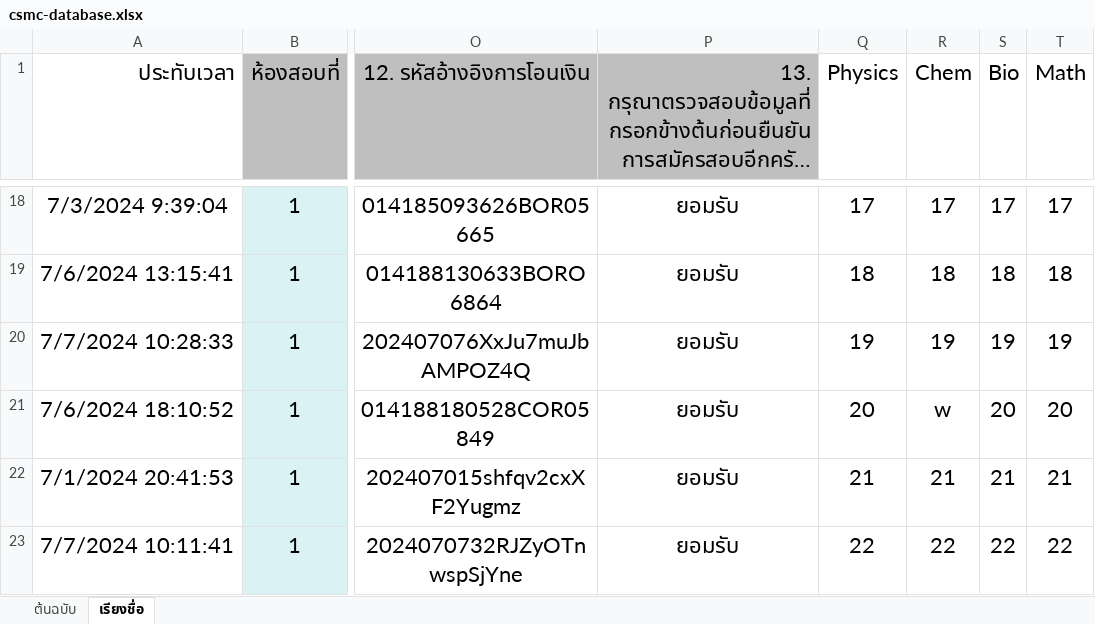
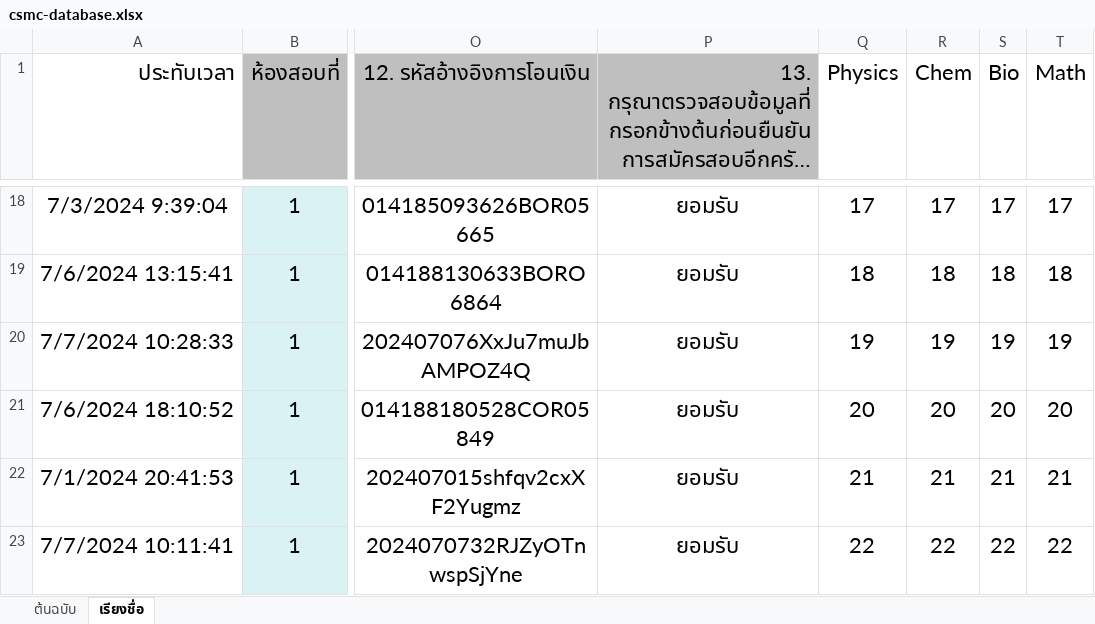
Before and after one commit to l2holV4l2u/csmc, an Excel workbook: public/database/csmc-database.xlsx, sheet เรียงชื่อ, drawn as a sheet; only a part is shown, gaps mark what is left out; long unchanged cells end in …; values as stored, in another font and other column widths than the file's, no borders; the diff names each change by its address in the sheet, - before the commit and + after, or states it on an @@ line.

```diff
--- a/public/database/csmc-database.xlsx (sheet เรียงชื่อ)
+++ b/public/database/csmc-database.xlsx (sheet เรียงชื่อ)
-R21 (Chem): w
+R21 (Chem): 20
```
Also changed, not shown: 2 other files.
